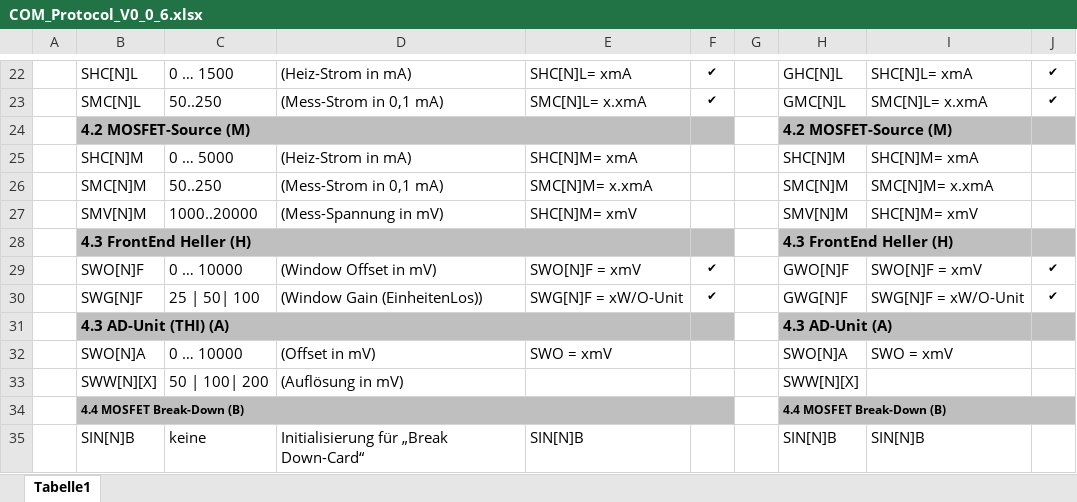
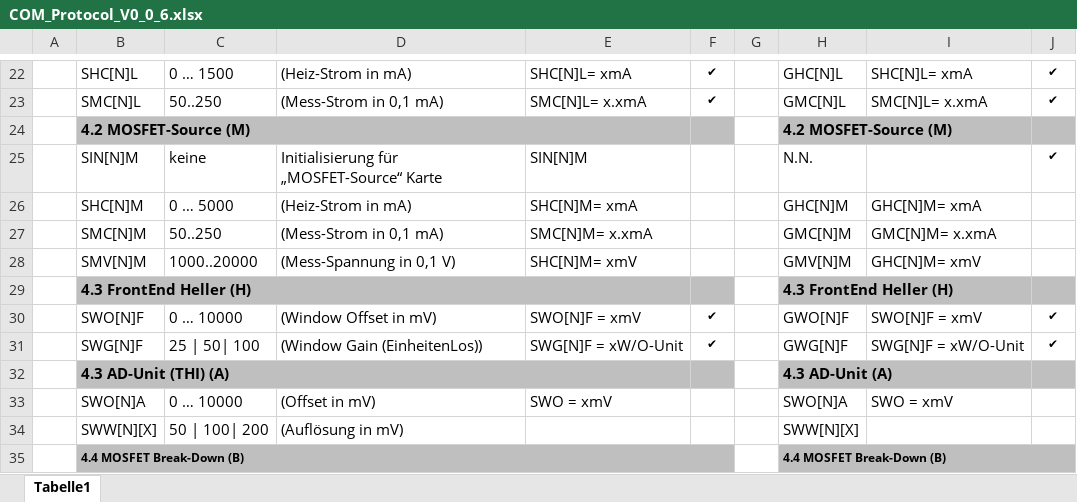
Before and after one commit to schmidmaxi1/MC_RthTEC, an Excel workbook: Protocol/COM_Protocol_V0_0_6.xlsx, sheet Tabelle1, drawn as a sheet; only a part is shown, gaps mark what is left out; the shorter side is filled out with more unchanged rows; values as stored, in another font and other column widths than the file's, no borders; addresses are those after the commit; the diff names each change by its address in the sheet, - before the commit and + after, or states it on an @@ line.

```diff
--- a/Protocol/COM_Protocol_V0_0_6.xlsx (sheet Tabelle1)
+++ b/Protocol/COM_Protocol_V0_0_6.xlsx (sheet Tabelle1)
+row 25:  | SIN[N]M | keine | Initialisierung für „MOSFET-Source“ Karte | SIN[N]M |  |  | N.N. |  | ✔
-H26: SHC[N]M
+H26: GHC[N]M
-I26: SHC[N]M= xmA
+I26: GHC[N]M= xmA
-H27: SMC[N]M
+H27: GMC[N]M
-I27: SMC[N]M= x.xmA
+I27: GMC[N]M= x.xmA
-D28: (Mess-Spannung in mV)
+D28: (Mess-Spannung in 0,1 V)
-H28: SMV[N]M
+H28: GMV[N]M
-I28: SHC[N]M= xmV
+I28: GHC[N]M= xmV
```
Also changed, not shown: 42 other files.
